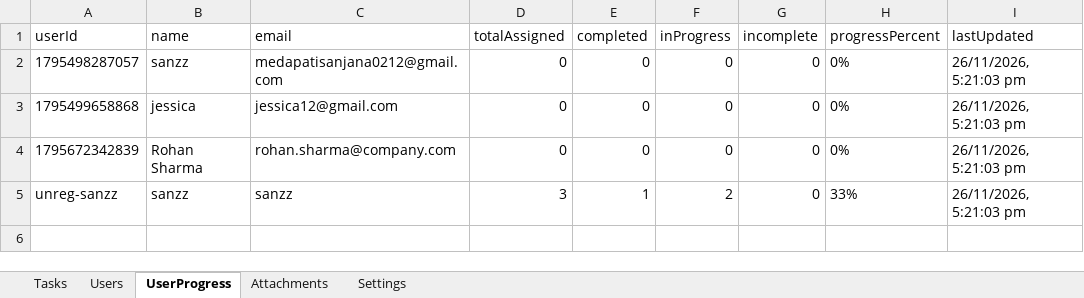
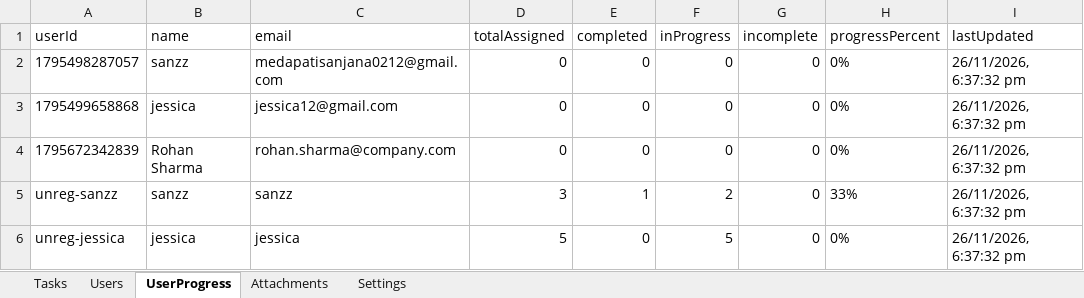
Before and after one commit to Medapatisanjana12/AttendaceFlow, an Excel workbook: backend/tasks.xlsx, sheet UserProgress, drawn as a sheet; values as stored, in another font and other column widths than the file's, no borders; the diff names each change by its address in the sheet, - before the commit and + after, or states it on an @@ line.

Commit message:
Fix Excel EBUSY file locking issue with AsyncMutex, retry backoff, and credential isolation

```diff
--- a/backend/tasks.xlsx (sheet UserProgress)
+++ b/backend/tasks.xlsx (sheet UserProgress)
-I2:I5 (lastUpdated): 26/11/2026, 5:21:03 pm
+I2:I5 (lastUpdated): 26/11/2026, 6:37:32 pm
+row 6: unreg-jessica | jessica | jessica | 5 | 0 | 5 | 0 | 0% | 26/11/2026, 6:37:32 pm
```
Also changed, not shown: 3 other files.
